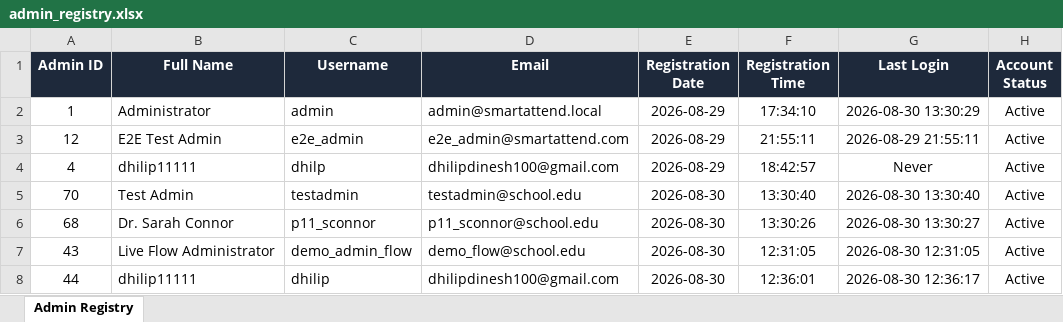
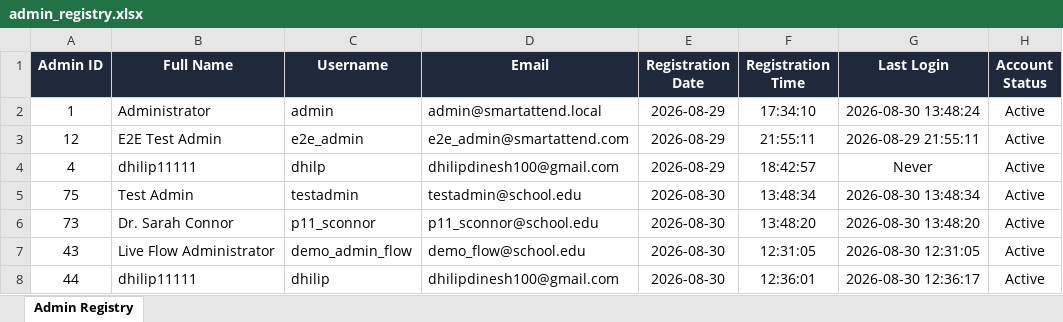
Before and after one commit to dhilipdinesh100-del/smart-attend, an Excel workbook: data/private/admin_registry.xlsx, sheet Admin Registry, drawn as a sheet; values as stored, in another font and other column widths than the file's, no borders; the diff names each change by its address in the sheet, - before the commit and + after, or states it on an @@ line.

```diff
--- a/data/private/admin_registry.xlsx (sheet Admin Registry)
+++ b/data/private/admin_registry.xlsx (sheet Admin Registry)
-G2 (Last Login): 2026-08-30 13:30:29
+G2 (Last Login): 2026-08-30 13:48:24
-A5 (Admin ID): 70
+A5 (Admin ID): 75
-F5 (Registration Time): 13:30:40
+F5 (Registration Time): 13:48:34
-G5 (Last Login): 2026-08-30 13:30:40
+G5 (Last Login): 2026-08-30 13:48:34
-A6 (Admin ID): 68
+A6 (Admin ID): 73
-F6 (Registration Time): 13:30:26
+F6 (Registration Time): 13:48:20
-G6 (Last Login): 2026-08-30 13:30:27
+G6 (Last Login): 2026-08-30 13:48:20
```
Also changed, not shown: 3 other files.
